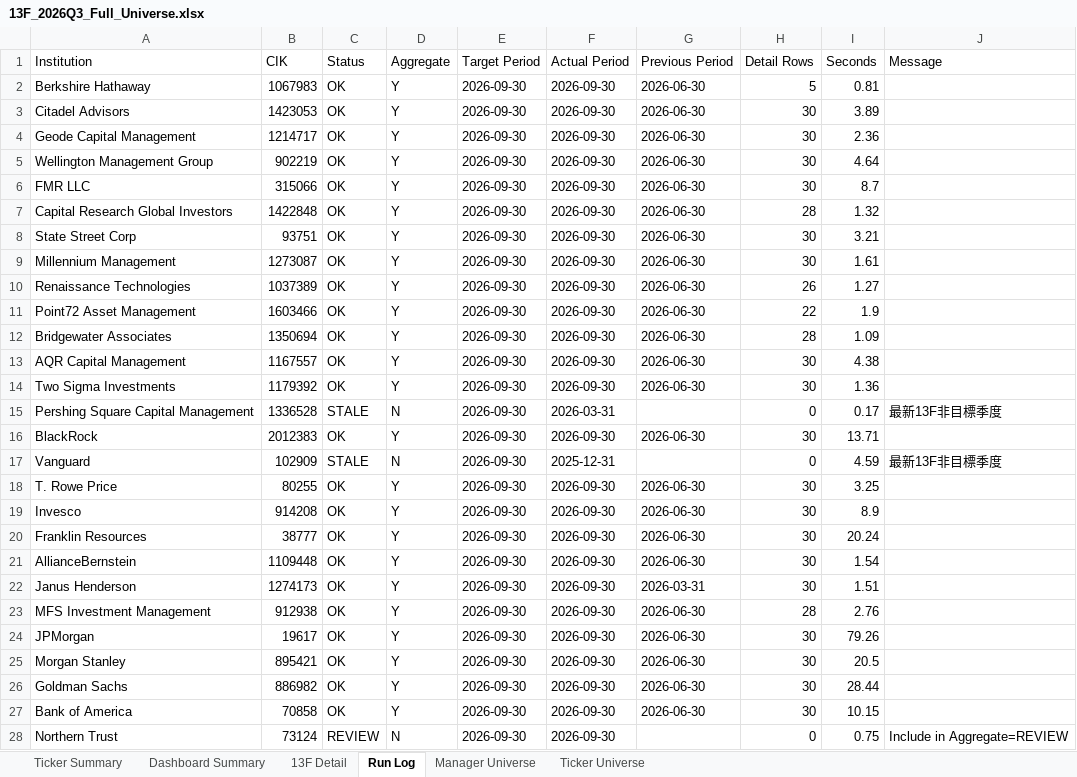
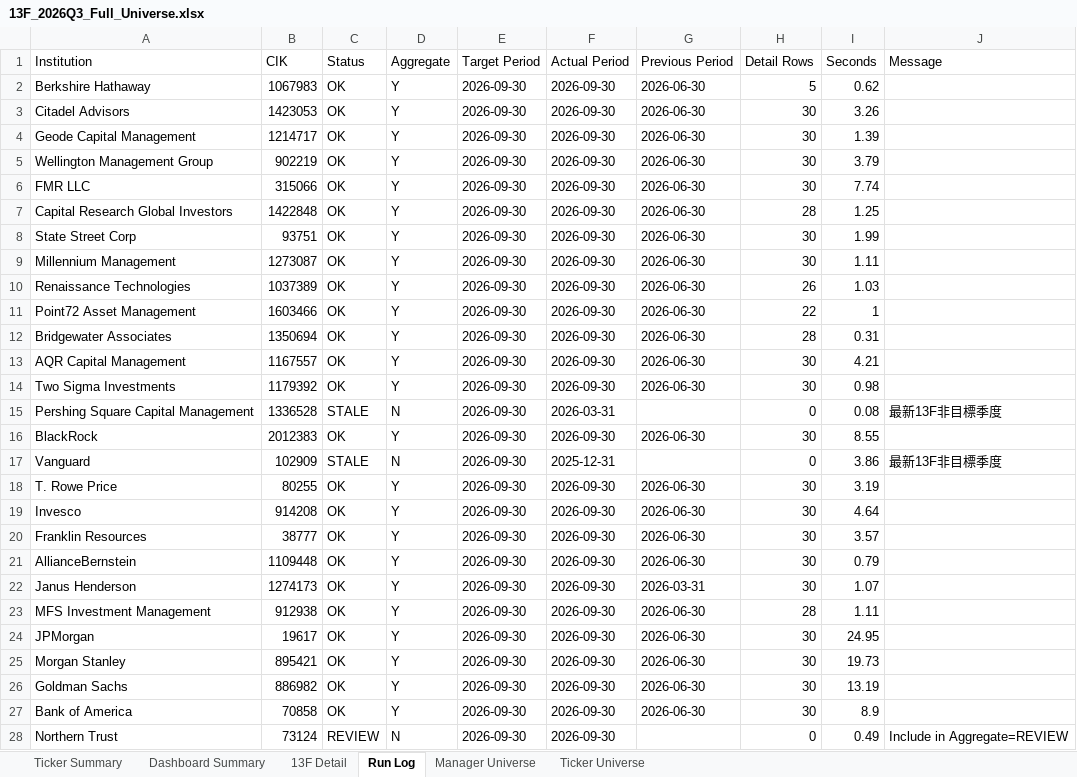
Before and after one commit to RMSecfb/negative-news, an Excel workbook: sec_filings/institutional_13f/2026Q3/13F_2026Q3_Full_Universe.xlsx, sheet Run Log, drawn as a sheet; only a part is shown; values as stored, in another font and other column widths than the file's, no borders; the diff covers the shown part only; the diff names each change by its address in the sheet, - before the commit and + after, or states it on an @@ line.

```diff
--- a/sec_filings/institutional_13f/2026Q3/13F_2026Q3_Full_Universe.xlsx (sheet Run Log)
+++ b/sec_filings/institutional_13f/2026Q3/13F_2026Q3_Full_Universe.xlsx (sheet Run Log)
-I2 (Seconds): 0.81
+I2 (Seconds): 0.62
-I3 (Seconds): 3.89
+I3 (Seconds): 3.26
-I4 (Seconds): 2.36
+I4 (Seconds): 1.39
-I5 (Seconds): 4.64
+I5 (Seconds): 3.79
-I6 (Seconds): 8.7
+I6 (Seconds): 7.74
-I7 (Seconds): 1.32
+I7 (Seconds): 1.25
-I8 (Seconds): 3.21
+I8 (Seconds): 1.99
-I9 (Seconds): 1.61
+I9 (Seconds): 1.11
-I10 (Seconds): 1.27
+I10 (Seconds): 1.03
-I11 (Seconds): 1.9
+I11 (Seconds): 1
-I12 (Seconds): 1.09
+I12 (Seconds): 0.31
-I13 (Seconds): 4.38
+I13 (Seconds): 4.21
-I14 (Seconds): 1.36
+I14 (Seconds): 0.98
-I15 (Seconds): 0.17
+I15 (Seconds): 0.08
-I16 (Seconds): 13.71
+I16 (Seconds): 8.55
-I17 (Seconds): 4.59
+I17 (Seconds): 3.86
-I18 (Seconds): 3.25
+I18 (Seconds): 3.19
-I19 (Seconds): 8.9
+I19 (Seconds): 4.64
-I20 (Seconds): 20.24
+I20 (Seconds): 3.57
-I21 (Seconds): 1.54
+I21 (Seconds): 0.79
-I22 (Seconds): 1.51
+I22 (Seconds): 1.07
-I23 (Seconds): 2.76
+I23 (Seconds): 1.11
-I24 (Seconds): 79.26
+I24 (Seconds): 24.95
-I25 (Seconds): 20.5
+I25 (Seconds): 19.73
-I26 (Seconds): 28.44
+I26 (Seconds): 13.19
-I27 (Seconds): 10.15
+I27 (Seconds): 8.9
-I28 (Seconds): 0.75
+I28 (Seconds): 0.49
```
Also changed, not shown: 9 edited cells elsewhere in this sheet, 1 other file.
